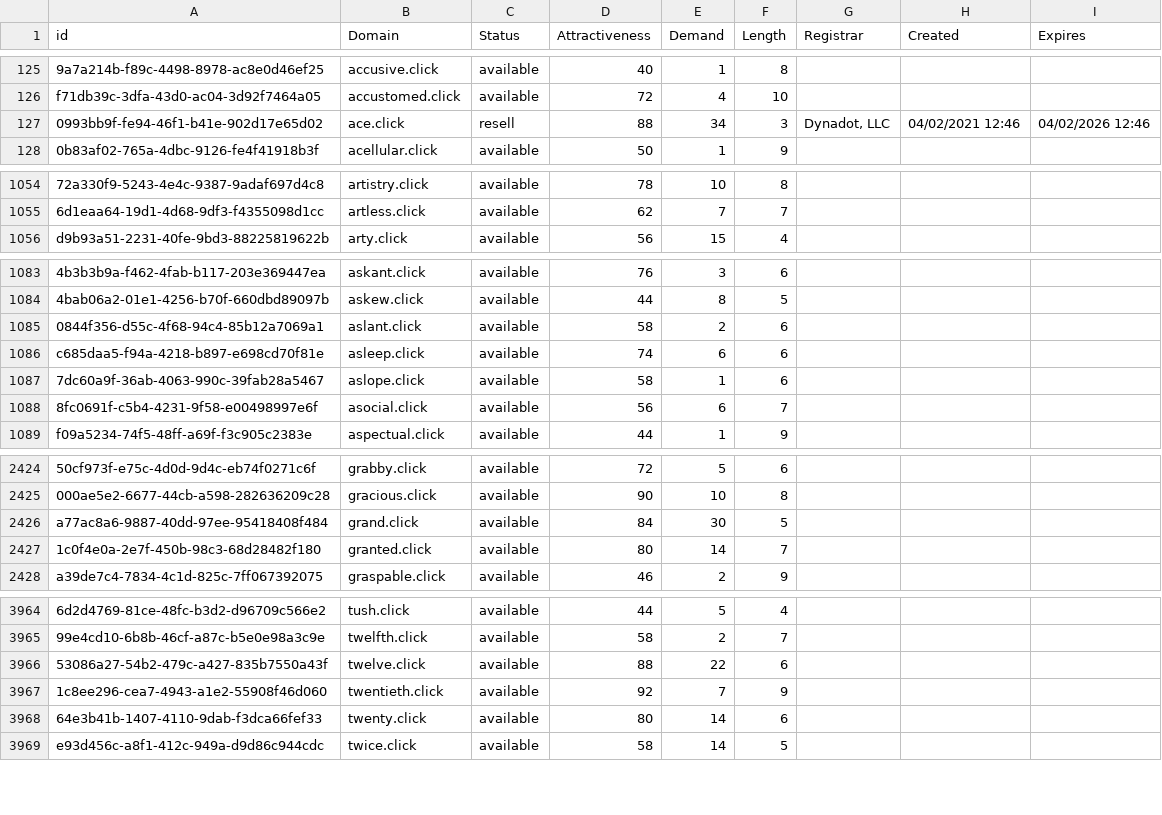
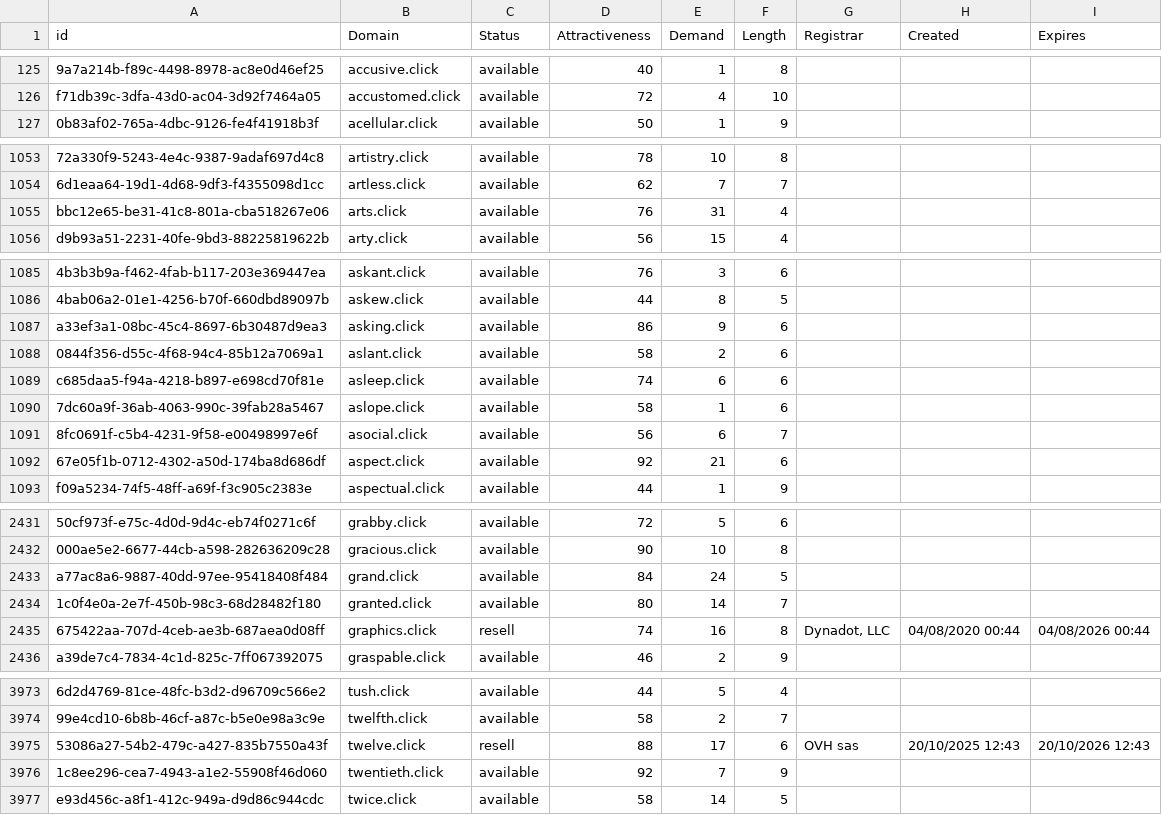
Before and after one commit to UniqueDomains/click-oneword-domains, a CSV file: click.csv, drawn as a sheet; only a part is shown, gaps mark what is left out; removed rows and columns are numbered as before the commit, all else as after; the diff covers the shown part only; the diff names each change by its address in the sheet, - before the commit and + after, or states it on an @@ line.

Commit message:
Domains update

```diff
--- a/click.csv
+++ b/click.csv
-row 127: 0993bb9f-fe94-46f1-b41e-902d17e65d02 | ace.click | resell | 88 | 34 | 3 | Dynadot, LLC | 04/02/2021 12:46 | 04/02/2026 12:46
+row 1055: bbc12e65-be31-41c8-801a-cba518267e06 | arts.click | available | 76 | 31 | 4
+row 1087: a33ef3a1-08bc-45c4-8697-6b30487d9ea3 | asking.click | available | 86 | 9 | 6
+row 1092: 67e05f1b-0712-4302-a50d-174ba8d686df | aspect.click | available | 92 | 21 | 6
-E2433 (Demand): 30
+E2433 (Demand): 24
+row 2435: 675422aa-707d-4ceb-ae3b-687aea0d08ff | graphics.click | resell | 74 | 16 | 8 | Dynadot, LLC | 04/08/2020 00:44 | 04/08/2026 00:44
-C3975 (Status): available
+C3975 (Status): resell
-E3975 (Demand): 22
+E3975 (Demand): 17
-G3975 (Registrar): (empty)
+G3975 (Registrar): OVH sas
-H3975 (Created): (empty)
+H3975 (Created): 20/10/2025 12:43
-I3975 (Expires): (empty)
+I3975 (Expires): 20/10/2026 12:43
-row 3968: 64e3b41b-1407-4110-9dab-f3dca66fef33 | twenty.click | available | 80 | 14 | 6
```
Also changed, not shown: 7 added rows and 34 edited cells elsewhere in this file, 2 other files.
